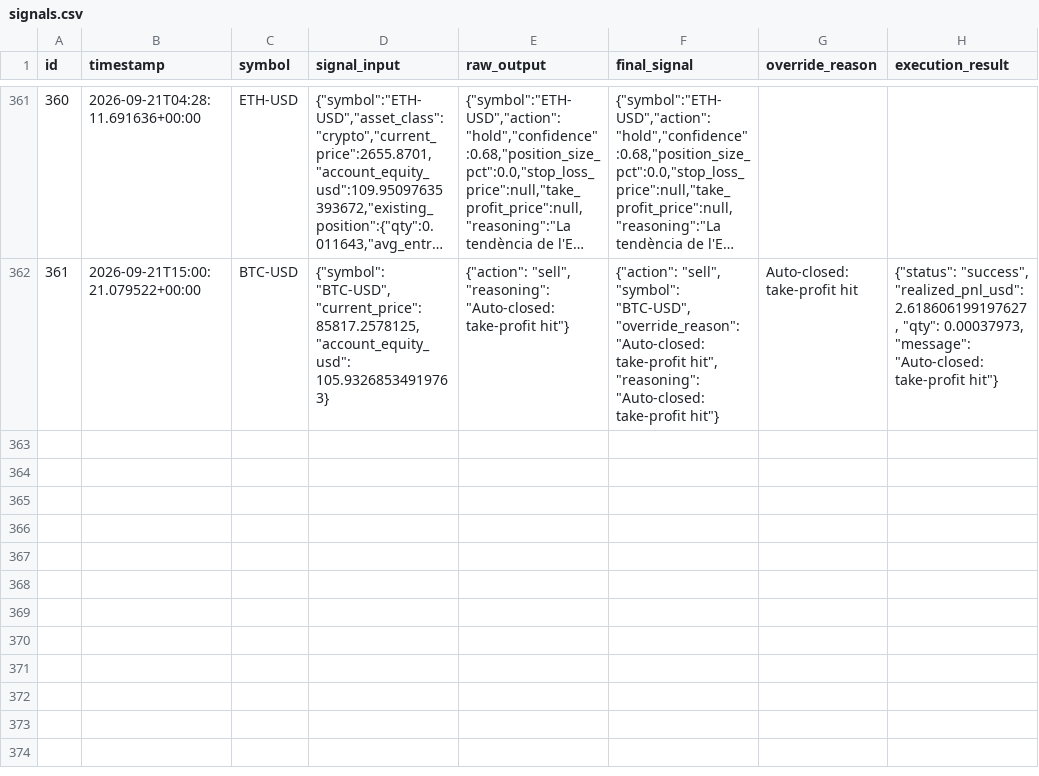
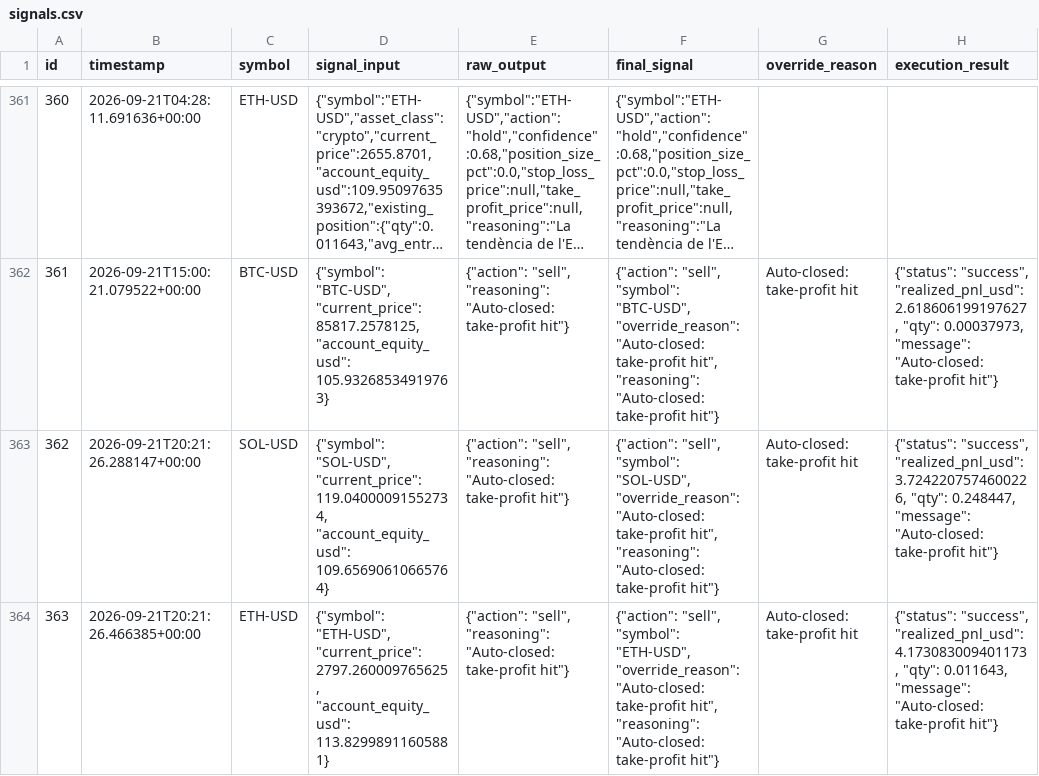
Before and after one commit to guiilleeee/TradingBot, a CSV file: docs/signals.csv, drawn as a sheet; only a part is shown, gaps mark what is left out; long unchanged cells end in …; the diff covers the shown part only.

```diff
--- a/docs/signals.csv
+++ b/docs/signals.csv
@@ -362 +362,3 @@ id,timestamp,symbol,signal_input,raw_output,final_signal,override_reason,executi
 361,2026-09-21T15:00:21.079522+00:00,BTC-USD,"{""symbol"": ""BTC-USD"", ""current_price"": 85817.2578125, ""account_equity_usd"": 105.93268534919763}","{""action"": ""sell"", ""reasoning"": ""Auto-closed: take-profit hit""}","{""action"": ""sell"", ""symbol"": ""BTC-USD"", ""override_reason"": ""Auto-closed: take-profit hit"", ""reasoning"": ""Auto-closed: take-profit hit""}",Auto-closed: take-profit hit,"{""status"": ""success"", ""realized_pnl_usd"": 2.618606199197627, ""qty"": 0.00037973, ""message"": ""Auto-closed: take-profit hit""}"
+362,2026-09-21T20:21:26.288147+00:00,SOL-USD,"{""symbol"": ""SOL-USD"", ""current_price"": 119.04000091552734, ""account_equity_usd"": 109.65690610665764}","{""action"": ""sell"", ""reasoning"": ""Auto-closed: take-profit hit""}","{""action"": ""sell"", ""symbol"": ""SOL-USD"", ""override_reason"": ""Auto-closed: take-profit hit"", ""reasoning"": ""Auto-closed: take-profit hit""}",Auto-closed: take-profit hit,"{""status"": ""success"", ""realized_pnl_usd"": 3.7242207574600226, ""qty"": 0.248447, ""message"": ""Auto-closed: take-profit hit""}"
+363,2026-09-21T20:21:26.466385+00:00,ETH-USD,"{""symbol"": ""ETH-USD"", ""current_price"": 2797.260009765625, ""account_equity_usd"": 113.82998911605881}","{""action"": ""sell"", ""reasoning"": ""Auto-closed: take-profit hit""}","{""action"": ""sell"", ""symbol"": ""ETH-USD"", ""override_reason"": ""Auto-closed: take-profit hit"", ""reasoning"": ""Auto-closed: take-profit hit""}",Auto-closed: take-profit hit,"{""status"": ""success"", ""realized_pnl_usd"": 4.173083009401173, ""qty"": 0.011643, ""message"": ""Auto-closed: take-profit hit""}"
```
Also changed, not shown: 1 added row elsewhere in this file, signals.csv, 1 other file.
